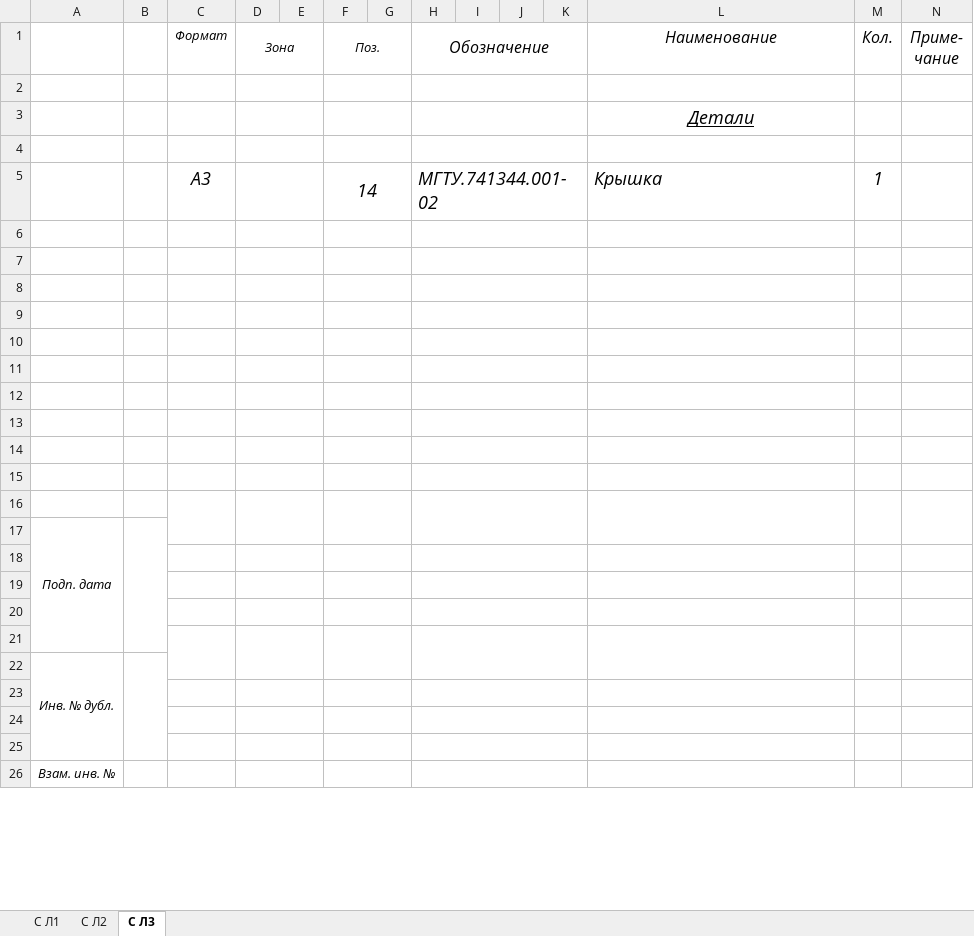
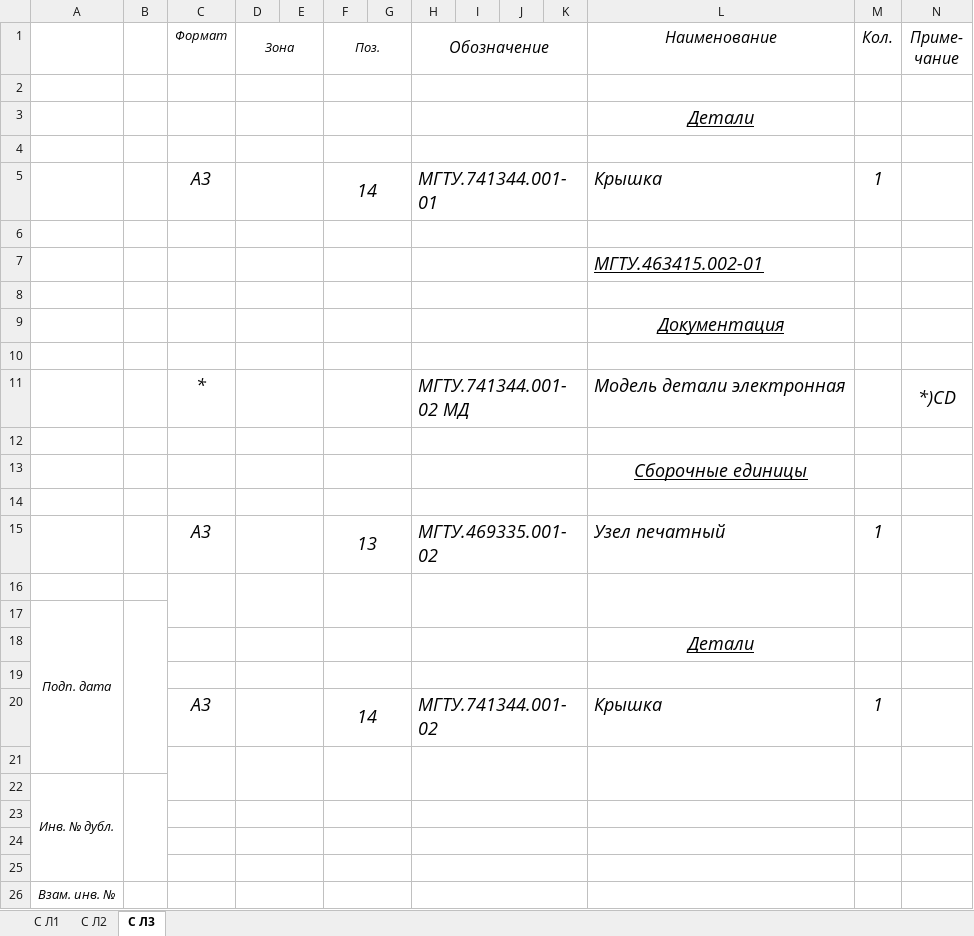
Before and after one commit to KaisLissera/IR-motion-sensor, an Excel workbook: Doc/МГТУ.464415.002 Модуль инфракрасный.xlsm, sheet С Л3, drawn as a sheet; only a part is shown; values as stored, in another font and other column widths than the file's, no borders; removed rows and columns are numbered as before the commit, all else as after; rows hold the shown columns only; the diff names each change by its address in the sheet, - before the commit and + after, or states it on an @@ line.

```diff
--- a/Doc/МГТУ.464415.002 Модуль инфракрасный.xlsm (sheet С Л3)
+++ b/Doc/МГТУ.464415.002 Модуль инфракрасный.xlsm (sheet С Л3)
-H5 (Обозначение): МГТУ.741344.001-02
+H5 (Обозначение): МГТУ.741344.001-01
+row 7:  |  |  |  |  |  |  |  |  |  |  | МГТУ.463415.002-01
+row 9:  |  |  |  |  |  |  |  |  |  |  | Документация
+row 11:  |  | * |  |  |  |  | МГТУ.741344.001-02 МД |  |  |  | Модель детали электронная |  | *)CD
+row 13:  |  |  |  |  |  |  |  |  |  |  | Сборочные единицы
-row 15: (empty)
+row 15:  |  | А3 |  |  | 13 |  | МГТУ.469335.001-02 |  |  |  | Узел печатный | 1
-row 12: (empty)
-row 13: (empty)
-row 14: (empty)
-row 15: (empty)
+row 18:  |  |  |  |  |  |  |  |  |  |  | Детали
-row 20: (empty)
+row 20:  |  | А3 |  |  | 14 |  | МГТУ.741344.001-02 |  |  |  | Крышка | 1
-row 20: (empty)
```
Also changed, not shown: sheet С Л2, sheet С Л1, Doc/МГТУ.403443.001 Система электронного хронометража.xlsm, Doc/МГТУ.464415.001 Модуль управляющий.xlsm, 27 other files.
